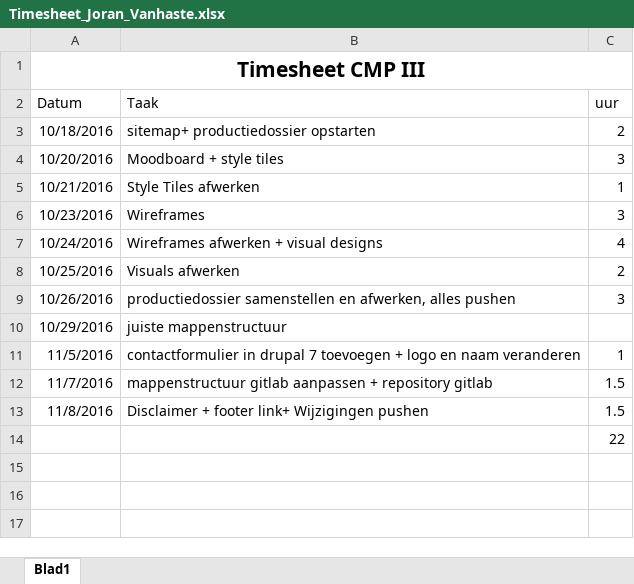
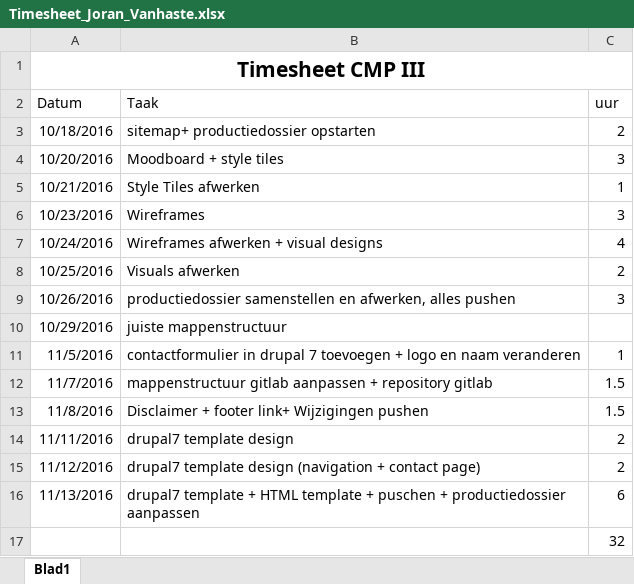
Before and after one commit to joravanh1/cmp3.local, an Excel workbook: docs/Timesheet_Joran_Vanhaste.xlsx, sheet Blad1, drawn as a sheet; values as stored, in another font and other column widths than the file's, no borders; addresses are those after the commit; the diff names each change by its address in the sheet, - before the commit and + after, or states it on an @@ line.

Commit message:
Drupal7 template push

```diff
--- a/docs/Timesheet_Joran_Vanhaste.xlsx (sheet Blad1)
+++ b/docs/Timesheet_Joran_Vanhaste.xlsx (sheet Blad1)
+row 14: 11/11/2016 | drupal7 template design | 2
+row 15: 11/12/2016 | drupal7 template design (navigation + contact page) | 2
+row 16: 11/13/2016 | drupal7 template + HTML template + puschen + productiedossier aanpassen | 6
-C17 (uur): 22
+C17 (uur): 32
```
Also changed, not shown: 14 other files.
